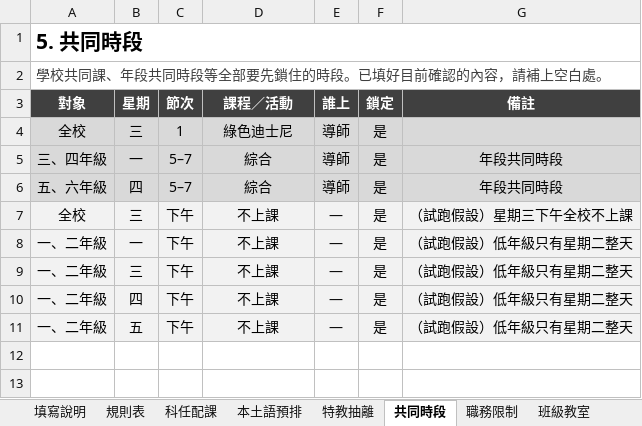
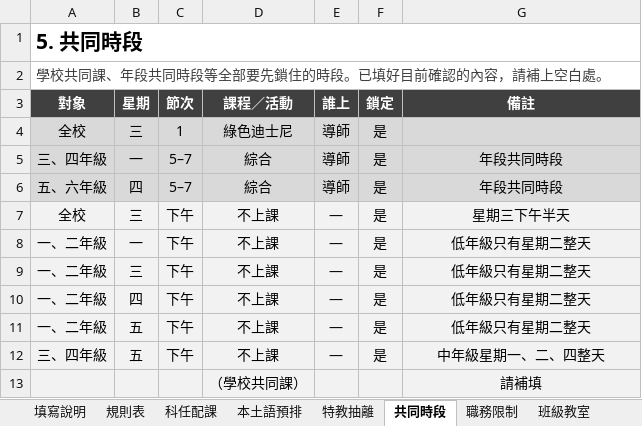
Before and after one commit to ntpsbing/course-scheduling, an Excel workbook: 試跑/試跑資料_排課需求收集表.xlsx, sheet 共同時段, drawn as a sheet; values as stored, in another font and other column widths than the file's, no borders; the diff names each change by its address in the sheet, - before the commit and + after, or states it on an @@ line.

```diff
--- a/試跑/試跑資料_排課需求收集表.xlsx (sheet 共同時段)
+++ b/試跑/試跑資料_排課需求收集表.xlsx (sheet 共同時段)
-G7 (備註): （試跑假設）星期三下午全校不上課
+G7 (備註): 星期三下午半天
-G8:G11 (備註): （試跑假設）低年級只有星期二整天
+G8:G11 (備註): 低年級只有星期二整天
+row 12: 三、四年級 | 五 | 下午 | 不上課 | — | 是 | 中年級星期一、二、四整天
+row 13:  |  |  | （學校共同課） |  |  | 請補填
```
Also changed, not shown: sheet 老師需求, sheet 本土語預排, sheet 特教抽離, sheet 職務限制, 收集表/115_10_排課需求收集表.xlsx, 試跑/排課結果_灰階列印.xlsx, 5 other files.
